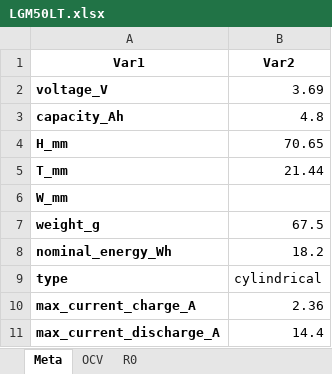
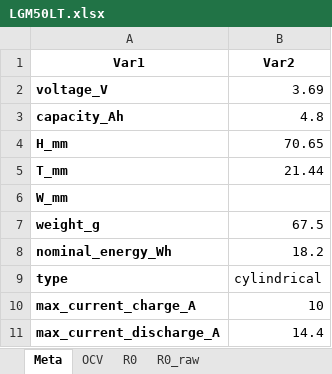
Before and after one commit to TomDolezal/BatteryTestProfileGeneration, an Excel workbook: sample_data/LGM50LT.xlsx, sheet Meta, drawn as a sheet; values as stored, in another font and other column widths than the file's, no borders; the diff names each change by its address in the sheet, - before the commit and + after, or states it on an @@ line.

```diff
--- a/sample_data/LGM50LT.xlsx (sheet Meta)
+++ b/sample_data/LGM50LT.xlsx (sheet Meta)
+sheet tab: R0_raw
-B10 (Var2): 2.36
+B10 (Var2): 10
```
Also changed, not shown: sheet R0, 3 other files.
